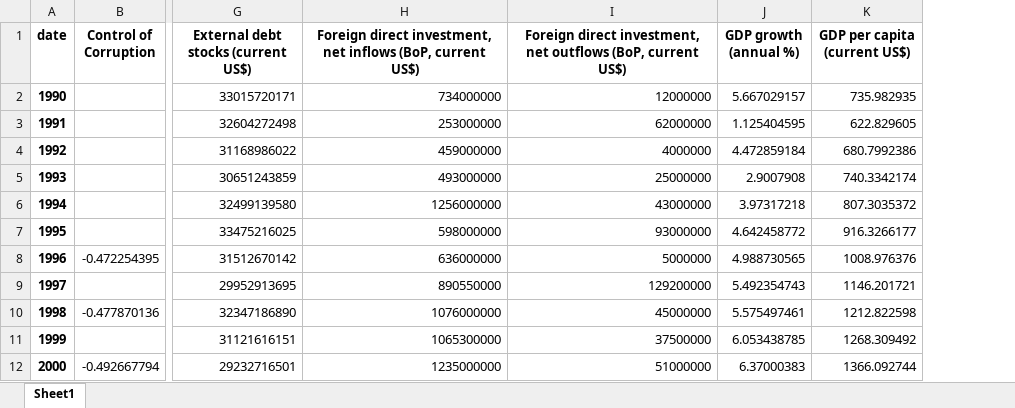
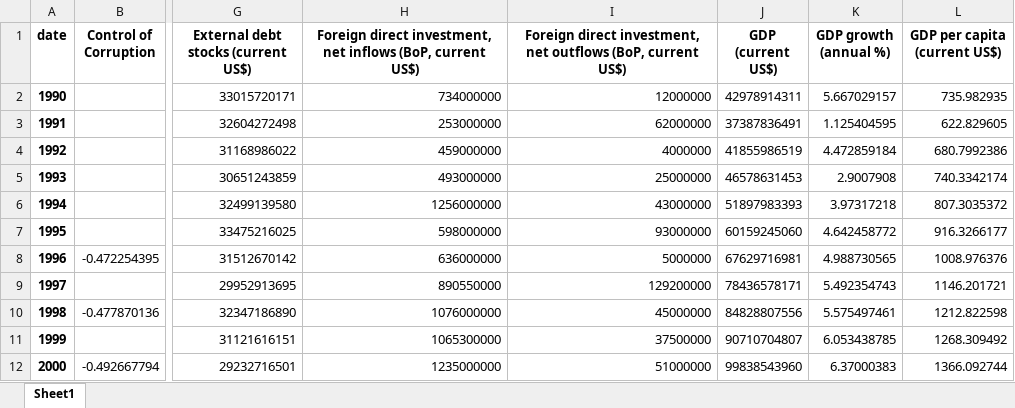
Before and after one commit to Youncki25/https-github.com-Youncki25-credit-rating-app, an Excel workbook: EGY_WB_timeseries.xlsx, sheet Sheet1, drawn as a sheet; only a part is shown, gaps mark what is left out; values as stored, in another font and other column widths than the file's, no borders; the diff names each change by its address in the sheet, - before the commit and + after, or states it on an @@ line.

```diff
--- a/EGY_WB_timeseries.xlsx (sheet Sheet1)
+++ b/EGY_WB_timeseries.xlsx (sheet Sheet1)
+column J (GDP (current US$)), rows 2-12: 42978914311 | 37387836491 | 41855986519 | 46578631453 | 51897983393 | 60159245060 | 67629716981 | 78436578171 | 84828807556 | 90710704807 | 99838543960
```
Also changed, not shown: GRC_WB_timeseries.xlsx, JPN_WB_timeseries.xlsx, 14 other files.
